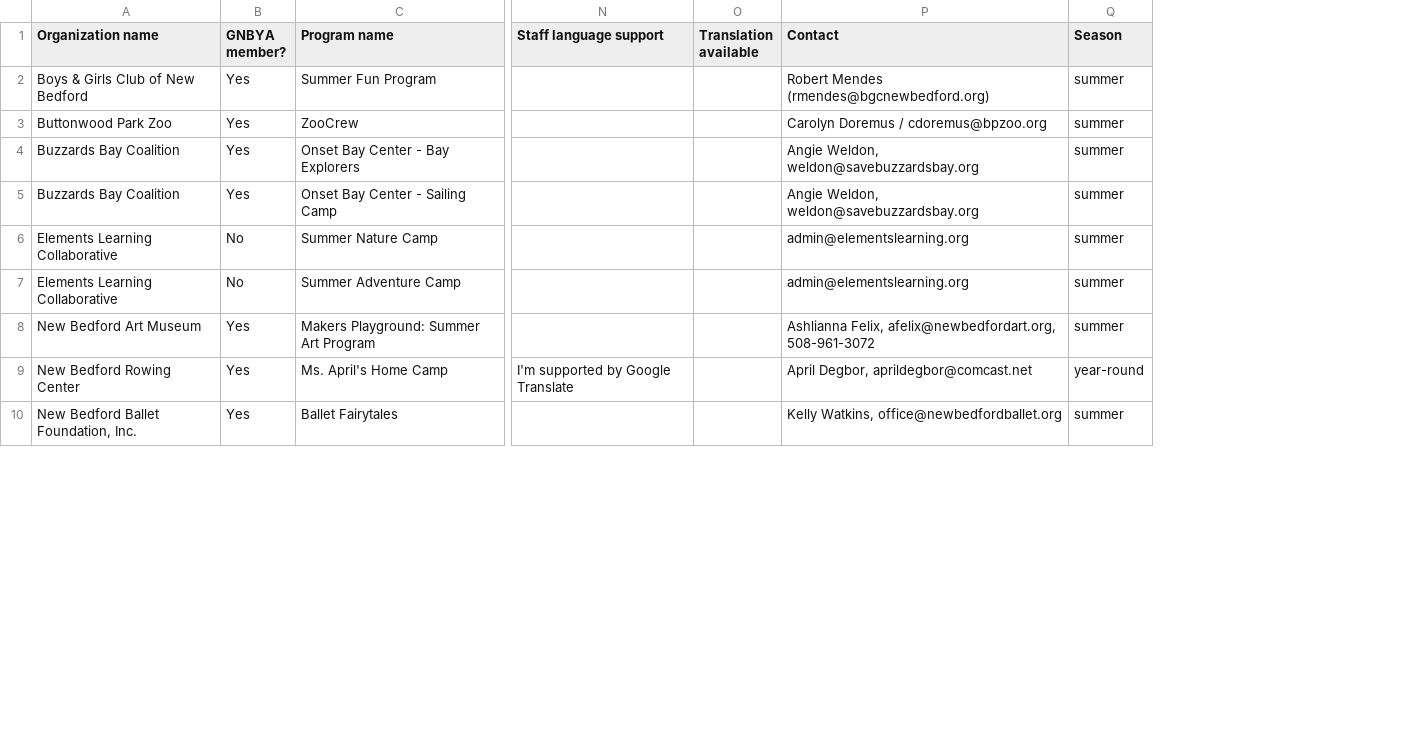
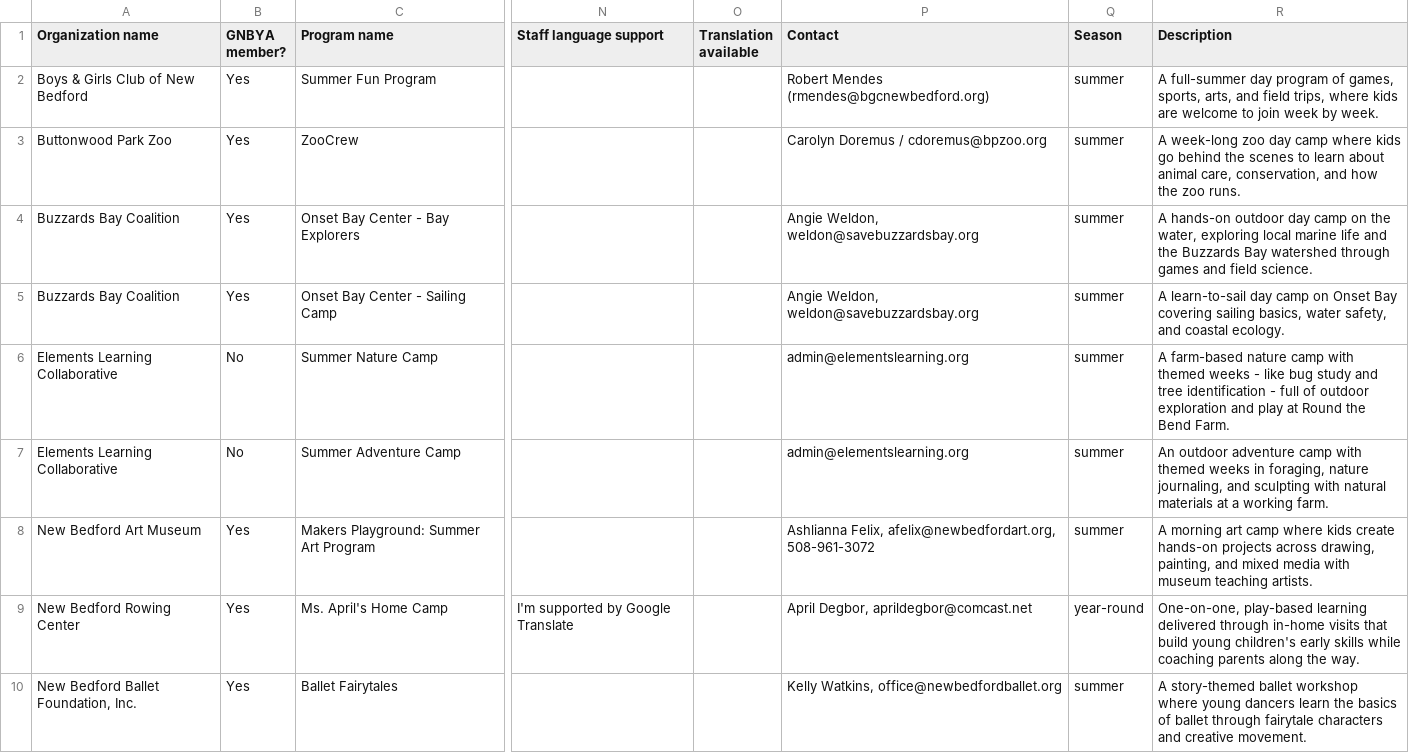
Before and after one commit to if-phillip-break/gnbya-activities-app, a CSV file: data/activities_placeholder_sheet.csv, drawn as a sheet; only a part is shown, gaps mark what is left out; the diff names each change by its address in the sheet, - before the commit and + after, or states it on an @@ line.

Commit message:
description update

```diff
--- a/data/activities_placeholder_sheet.csv
+++ b/data/activities_placeholder_sheet.csv
+column R (Description), rows 2-10: A full-summer day program of games, sports, arts, and field trips, where kids are welcome to join week by week. | A week-long zoo day camp where kids go behind the scenes to learn about animal care, conservation, and how the zoo runs. | A hands-on outdoor day camp on the water, exploring local marine life and the Buzzards Bay watershed through games and field science. | A learn-to-sail day camp on Onset Bay covering sailing basics, water safety, and coastal ecology. | A farm-based nature camp with themed weeks - like bug study and tree identification - full of outdoor exploration and play at Round the Bend Farm. | An outdoor adventure camp with themed weeks in foraging, nature journaling, and sculpting with natural materials at a working farm. | A morning art camp where kids create hands-on projects across drawing, painting, and mixed media with museum teaching artists. | One-on-one, play-based learning delivered through in-home visits that build young children's early skills while coaching parents along the way. | A story-themed ballet workshop where young dancers learn the basics of ballet through fairytale characters and creative movement.
```
Also changed, not shown: 3 other files.
